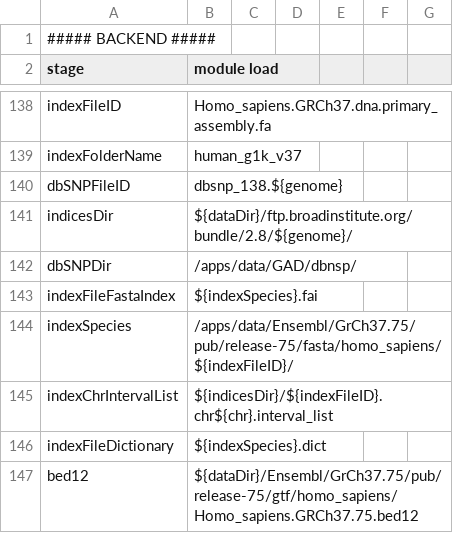
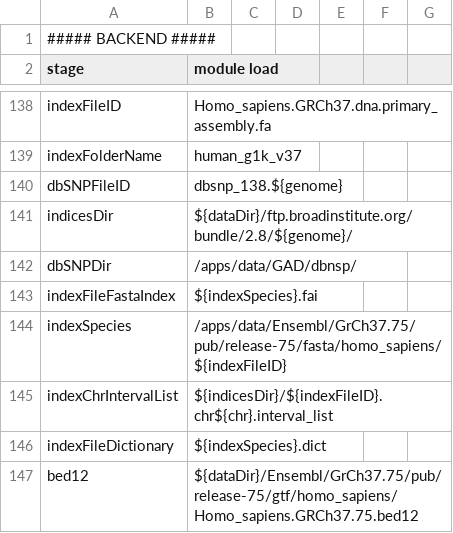
Before and after one commit to molgenis/NGS_RNA, a CSV file: parameters.homo_sapiens.GRCh37.csv, drawn as a sheet; only a part is shown, gaps mark what is left out.

```diff
--- a/parameters.homo_sapiens.GRCh37.csv
+++ b/parameters.homo_sapiens.GRCh37.csv
@@ -143,3 +143,3 @@ dbSNPDir,/apps/data/GAD/dbnsp/
 indexFileFastaIndex,${indexSpecies}.fai
-indexSpecies,/apps/data/Ensembl/GrCh37.75/pub/release-75/fasta/homo_sapiens/${indexFileID}/
+indexSpecies,/apps/data/Ensembl/GrCh37.75/pub/release-75/fasta/homo_sapiens/${indexFileID}
 indexChrIntervalList,${indicesDir}/${indexFileID}.chr${chr}.interval_list
```
Also changed, not shown: parameters.wingedhelix.csv, 7 other files.
